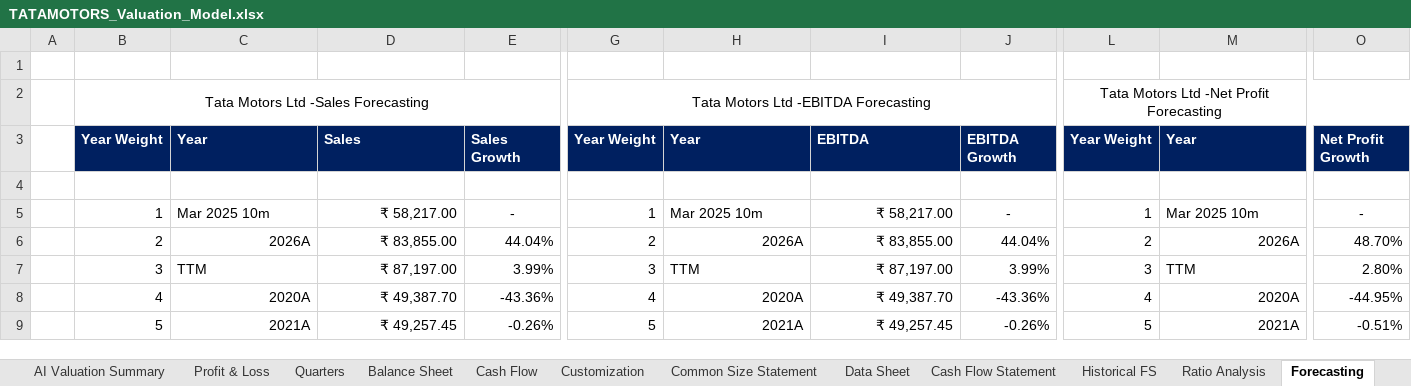
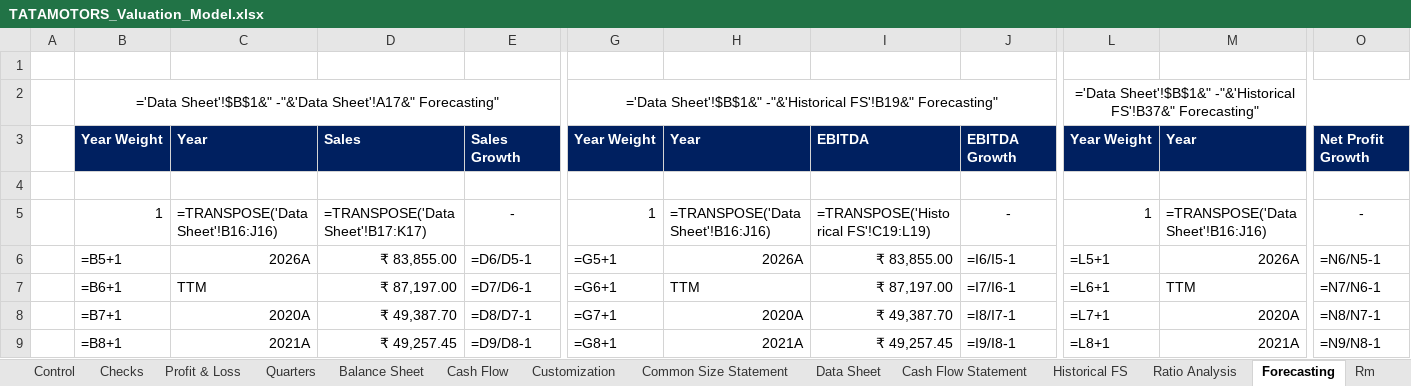
Before and after one commit to lovish052003-commits/valuation--terminal, an Excel workbook: exports/TATAMOTORS_Valuation_Model.xlsx, sheet Forecasting, drawn as a sheet; only a part is shown, gaps mark what is left out; values as stored, in another font and other column widths than the file's, no borders; formulas without a stored value are shown as written; removed rows and columns are numbered as before the commit, all else as after; rows hold the shown columns only; the diff covers the shown part only; the diff names each change by its address in the sheet, - before the commit and + after, or states it on an @@ line.

```diff
--- a/exports/TATAMOTORS_Valuation_Model.xlsx (sheet Forecasting)
+++ b/exports/TATAMOTORS_Valuation_Model.xlsx (sheet Forecasting)
+sheet tab: Control
+sheet tab: Checks
-row 2:  | Tata Motors Ltd -Sales Forecasting |  |  |  | Tata Motors Ltd -EBITDA Forecasting |  |  |  | Tata Motors Ltd -Net Profit Forecasting
+row 2:  | ='Data Sheet'!$B$1&" -"&'Data Sheet'!A17&" Forecasting" |  |  |  | ='Data Sheet'!$B$1&" -"&'Historical FS'!B19&" Forecasting" |  |  |  | ='Data Sheet'!$B$1&" -"&'Historical FS'!B37&" Forecasting"
-C5: Mar 2025 10m
+C5: =TRANSPOSE('Data Sheet'!B16:J16)
-D5: ₹ 58,217.00
+D5: =TRANSPOSE('Data Sheet'!B17:K17)
-H5: Mar 2025 10m
+H5: =TRANSPOSE('Data Sheet'!B16:J16)
-I5: ₹ 58,217.00
+I5: =TRANSPOSE('Historical FS'!C19:L19)
-M5: Mar 2025 10m
+M5: =TRANSPOSE('Data Sheet'!B16:J16)
-B6: 2
+B6: =B5+1
-E6: 44.04%
+E6: =D6/D5-1
-G6: 2
+G6: =G5+1
-J6: 44.04%
+J6: =I6/I5-1
-L6: 2
+L6: =L5+1
-O6: 48.70%
+O6: =N6/N5-1
-B7: 3
+B7: =B6+1
-E7: 3.99%
+E7: =D7/D6-1
-G7: 3
+G7: =G6+1
-J7: 3.99%
+J7: =I7/I6-1
-L7: 3
+L7: =L6+1
-O7: 2.80%
+O7: =N7/N6-1
-B8: 4
+B8: =B7+1
-E8: -43.36%
+E8: =D8/D7-1
-G8: 4
+G8: =G7+1
-J8: -43.36%
+J8: =I8/I7-1
-L8: 4
+L8: =L7+1
-O8: -44.95%
+O8: =N8/N7-1
-B9: 5
+B9: =B8+1
-E9: -0.26%
+E9: =D9/D8-1
-G9: 5
+G9: =G8+1
-J9: -0.26%
+J9: =I9/I8-1
-L9: 5
+L9: =L8+1
-O9: -0.51%
+O9: =N9/N8-1
```
Also changed, not shown: 6 added rows, 6 removed rows and 25 edited cells elsewhere in this sheet, sheet Beta-Regression, sheet Raw FS, sheet Raw Data, sheet Historical FS, sheet Data Sheet, sheet Common Size Statement, 14 more sheets, charts or pictures, 5 other files.
